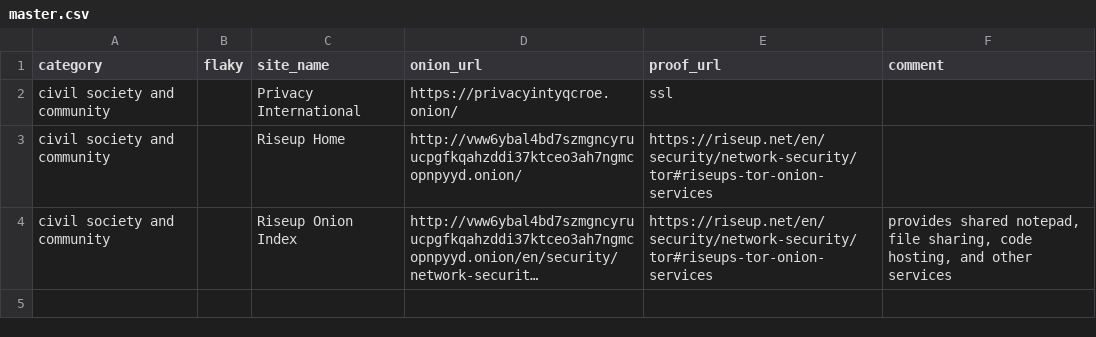
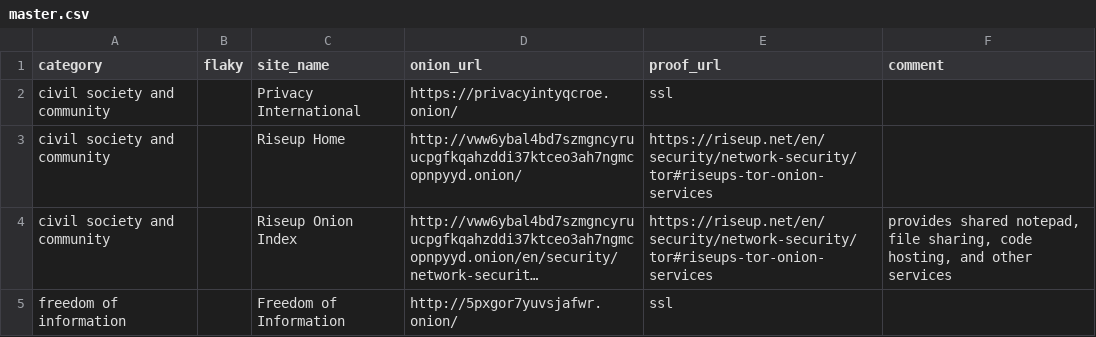
Before and after one commit to alx-xlx/fresh-onions, a CSV file: master.csv, drawn as a sheet; long unchanged cells end in …; the diff names each change by its address in the sheet, - before the commit and + after, or states it on an @@ line.

```diff
--- a/master.csv
+++ b/master.csv
+row 5: freedom of information |  | Freedom of Information | http://5pxgor7yuvsjafwr.onion/ | ssl
```
Also changed, not shown: 1 other file.
